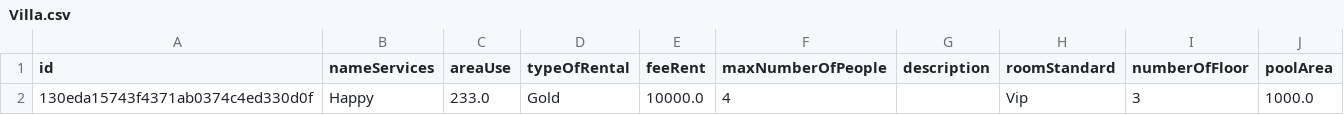
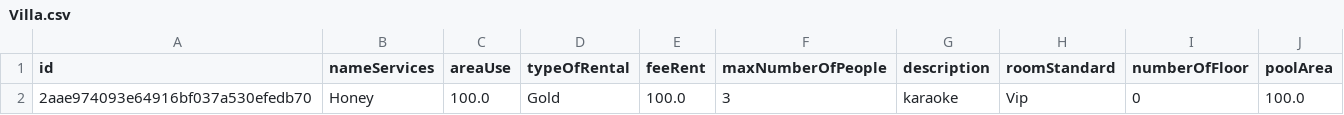
Before and after one commit to dieumy09/C1219H1_Nguyen_Thi_Dieu_My, a CSV file: FuramaResort/src/Data/Villa.csv, drawn as a sheet; removed rows and columns are numbered as before the commit, all else as after; the diff names each change by its address in the sheet, - before the commit and + after, or states it on an @@ line.

```diff
--- a/FuramaResort/src/Data/Villa.csv
+++ b/FuramaResort/src/Data/Villa.csv
-row 2: 130eda15743f4371ab0374c4ed330d0f | Happy | 233.0 | Gold | 10000.0 | 4 |  | Vip | 3 | 1000.0
+row 2: 2aae974093e64916bf037a530efedb70 | Honey | 100.0 | Gold | 100.0 | 3 | karaoke | Vip | 0 | 100.0
```
Also changed, not shown: FuramaResort/out/production/FuramaResort/Data/House.csv, FuramaResort/out/production/FuramaResort/Data/Villa.csv, 24 other files.
